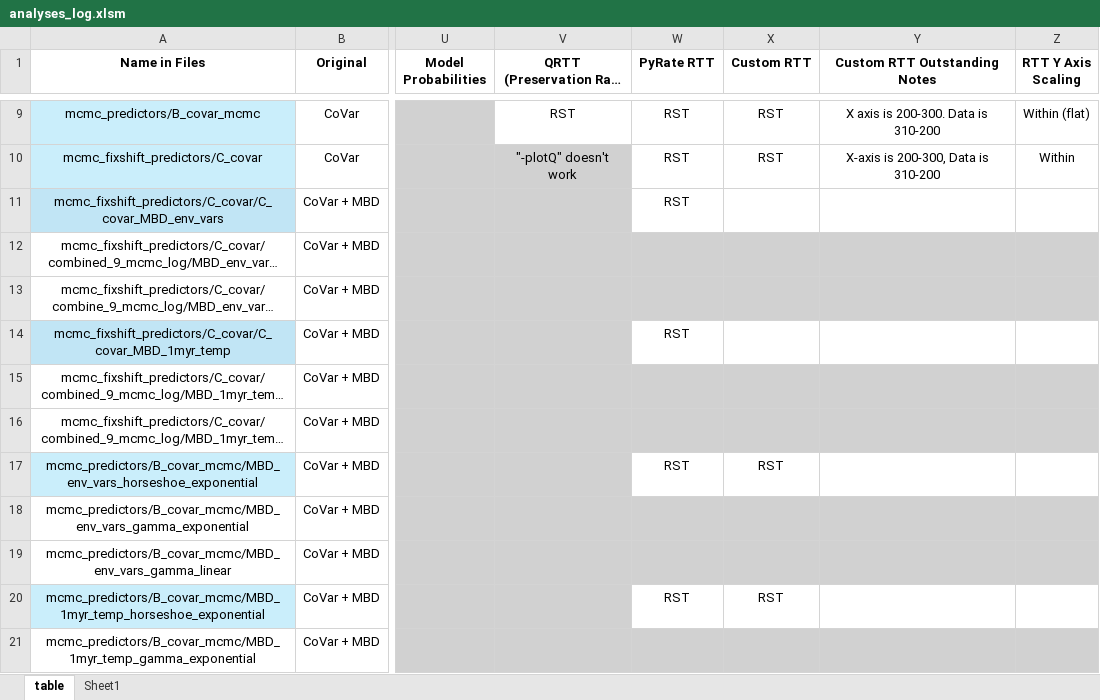
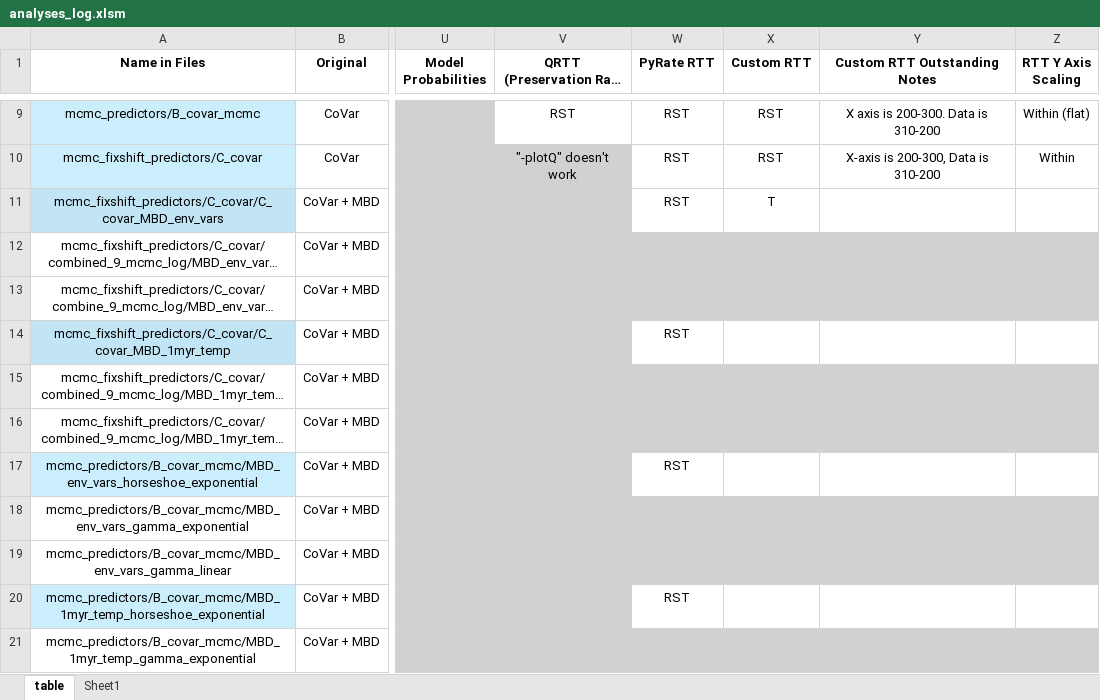
Before and after one commit to shelleylwang/pt_diversity_rates, an Excel workbook: analyses_log.xlsm, sheet table, drawn as a sheet; only a part is shown, gaps mark what is left out; long unchanged cells end in …; values as stored, in another font and other column widths than the file's, no borders; conditional formats not drawn; the diff names each change by its address in the sheet, - before the commit and + after, or states it on an @@ line.

Commit message:
covar mbd graphs fixing custom rtts

```diff
--- a/analyses_log.xlsm (sheet table)
+++ b/analyses_log.xlsm (sheet table)
-X11 (Custom RTT): (empty)
+X11 (Custom RTT): T
-X17 (Custom RTT): RST
+X17 (Custom RTT): (empty)
-X20 (Custom RTT): RST
+X20 (Custom RTT): (empty)
```
Also changed, not shown: 14 other files.
